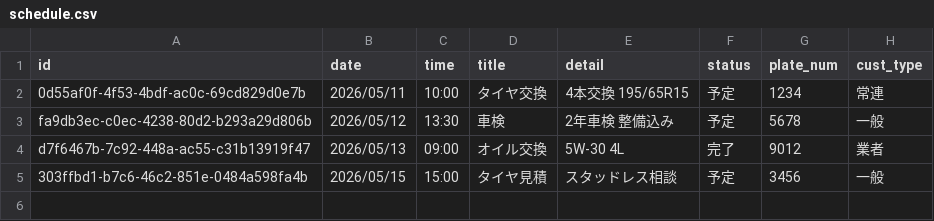
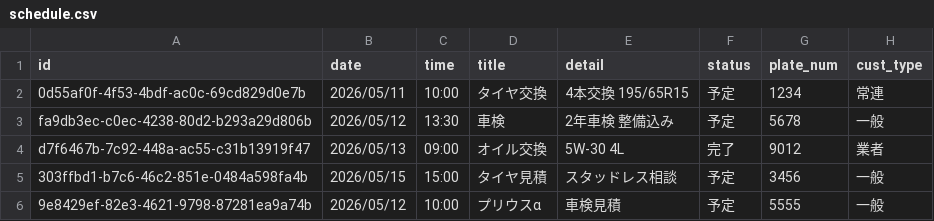
Before and after one commit to tomoyakasshii/gs-app, a CSV file: schedule.csv, drawn as a sheet; the diff names each change by its address in the sheet, - before the commit and + after, or states it on an @@ line.

```diff
--- a/schedule.csv
+++ b/schedule.csv
+row 6: 9e8429ef-82e3-4621-9798-87281ea9a74b | 2026/05/12 | 10:00 | プリウスα | 車検見積 | 予定 | 5555 | 一般
```
Also changed, not shown: history.csv, 1 other file.
